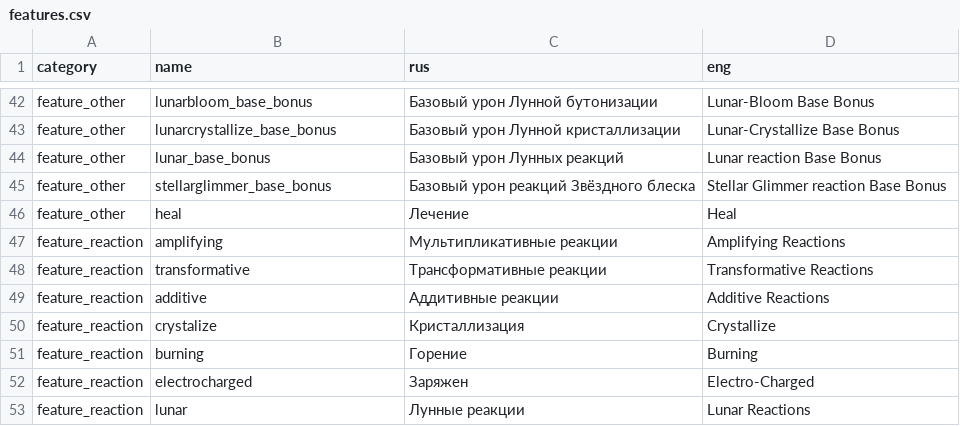
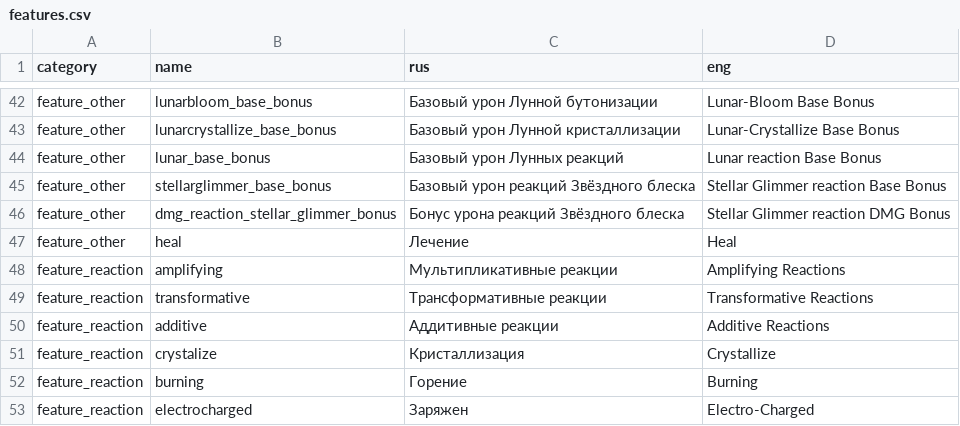
Before and after one commit to EugenPolyakov/genshin_calc, a CSV file: data/strings/common/features.csv, drawn as a sheet; only a part is shown, gaps mark what is left out; the shorter side is filled out with more unchanged rows.

```diff
--- a/data/strings/common/features.csv
+++ b/data/strings/common/features.csv
@@ -45,2 +45,3 @@ feature_other;lunar_base_bonus;Базовый урон Лунных реакци
 feature_other;stellarglimmer_base_bonus;Базовый урон реакций Звёздного блеска;Stellar Glimmer reaction Base Bonus
+feature_other;dmg_reaction_stellar_glimmer_bonus;Бонус урона реакций Звёздного блеска;Stellar Glimmer reaction DMG Bonus
 feature_other;heal;Лечение;Heal
```
Also changed, not shown: 24 other files.
